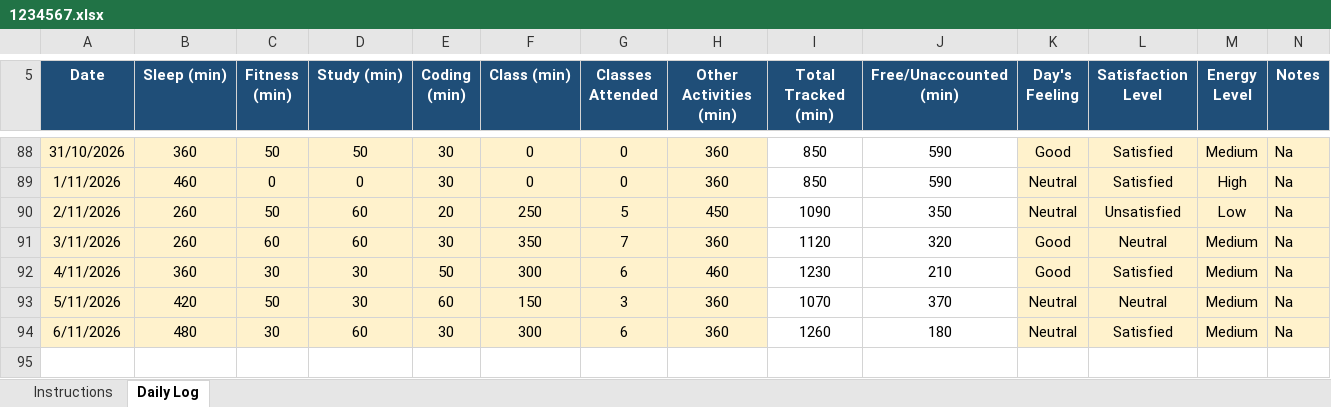
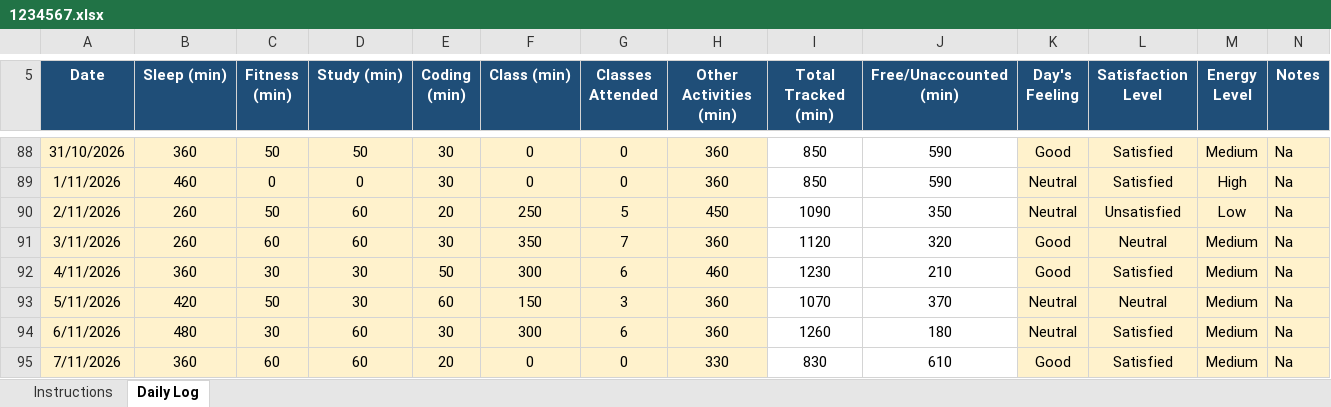
Before and after one commit to rohitkumar-4321/CAP776, an Excel workbook: 1234567.xlsx, sheet Daily Log, drawn as a sheet; only a part is shown, gaps mark what is left out; values as stored, in another font and other column widths than the file's, no borders; conditional formats not drawn; the diff names each change by its address in the sheet, - before the commit and + after, or states it on an @@ line.

Commit message:
07/11/2026

```diff
--- a/1234567.xlsx (sheet Daily Log)
+++ b/1234567.xlsx (sheet Daily Log)
+row 95: 7/11/2026 | 360 | 60 | 60 | 20 | 0 | 0 | 330 | 830 | 610 | Good | Satisfied | Medium | Na
```
